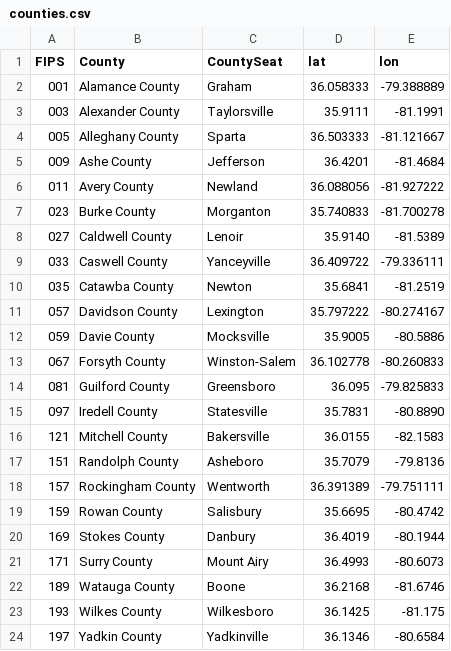
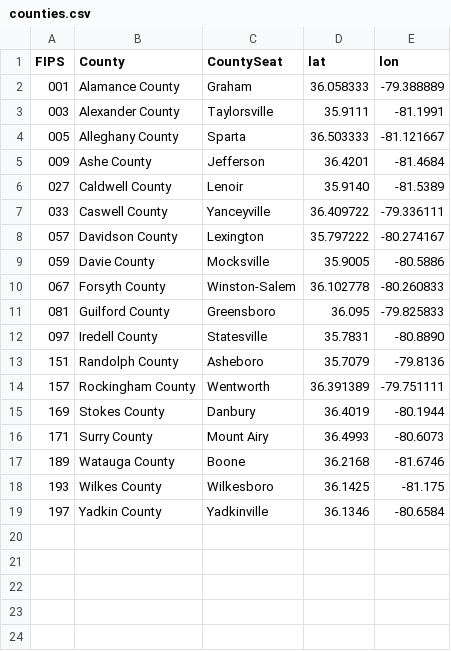
Before and after one commit to osoleve/tract_data, a CSV file: data/counties.csv, drawn as a sheet.

Commit message:
Change geocoding fields, update county data

```diff
--- a/data/counties.csv
+++ b/data/counties.csv
@@ -5,7 +5,4 @@ FIPS,County,CountySeat,lat,lon
 009,Ashe County,Jefferson,36.4201,-81.4684
-011,Avery County,Newland,36.088056, -81.927222
-023,Burke County,Morganton,35.740833, -81.700278
 027,Caldwell County,Lenoir,35.9140,-81.5389
 033,Caswell County,Yanceyville,36.409722, -79.336111
-035,Catawba County,Newton,35.6841,-81.2519
 057,Davidson County,Lexington,35.797222,-80.274167
@@ -15,6 +12,4 @@ FIPS,County,CountySeat,lat,lon
 097,Iredell County,Statesville,35.7831,-80.8890
-121,Mitchell County,Bakersville,36.0155,-82.1583
 151,Randolph County,Asheboro,35.7079,-79.8136
 157,Rockingham County,Wentworth,36.391389, -79.751111
-159,Rowan County,Salisbury,35.6695,-80.4742
 169,Stokes County,Danbury,36.4019,-80.1944
```
Also changed, not shown: 3 other files.
